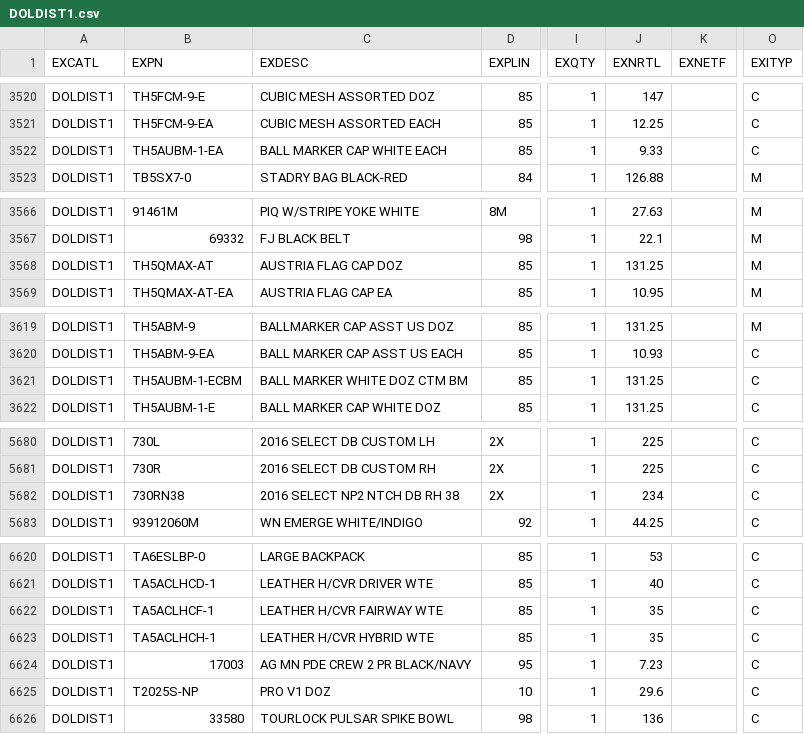
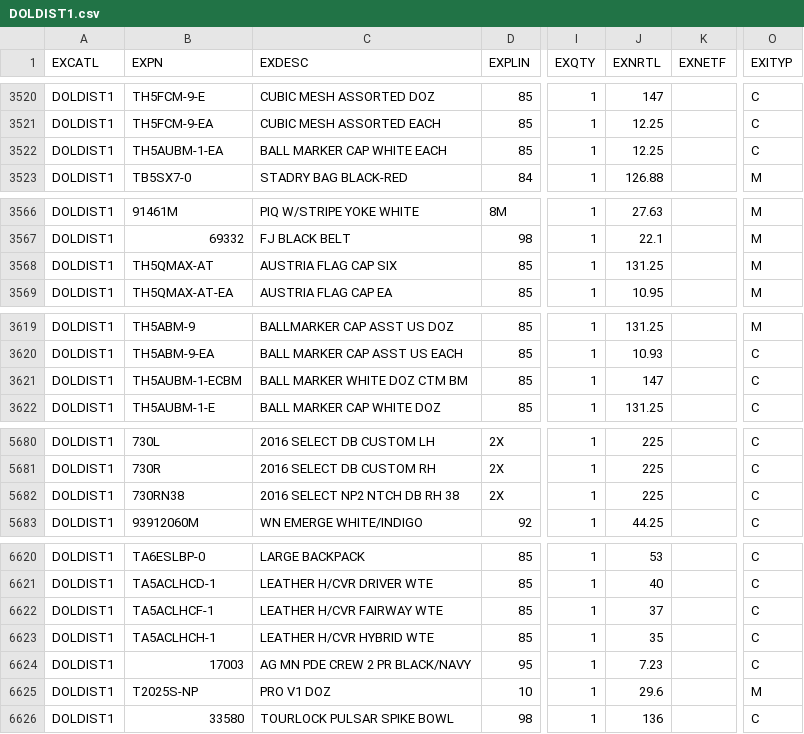
Before and after one commit to pitos007/AcuPrice, a CSV file: src/FileContainer/DOLDIST1.csv, drawn as a sheet; only a part is shown, gaps mark what is left out; the diff covers the shown part only; the diff names each change by its address in the sheet, - before the commit and + after, or states it on an @@ line.

```diff
--- a/src/FileContainer/DOLDIST1.csv
+++ b/src/FileContainer/DOLDIST1.csv
-J3522 (EXNRTL): 9.33
+J3522 (EXNRTL): 12.25
-C3568 (EXDESC): AUSTRIA FLAG CAP DOZ
+C3568 (EXDESC): AUSTRIA FLAG CAP SIX
-J3621 (EXNRTL): 131.25
+J3621 (EXNRTL): 147
-J5682 (EXNRTL): 234
+J5682 (EXNRTL): 225
-J6622 (EXNRTL): 35
+J6622 (EXNRTL): 37
-O6625 (EXITYP): C
+O6625 (EXITYP): M
```
Also changed, not shown: 2 edited cells elsewhere in this file, src/FileContainer/EUDIST1.csv, src/FileContainer/TRADEEU1.csv, 9 other files.
